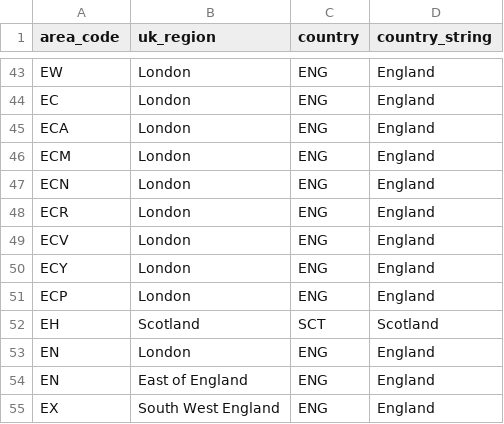
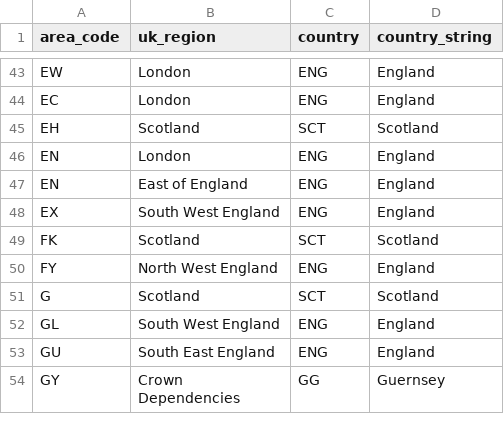
Before and after one commit to filcuk/geo, a CSV file: csv/uk_area_codes.csv, drawn as a sheet; only a part is shown, gaps mark what is left out; the shorter side is filled out with more unchanged rows; the diff covers the shown part only; the diff names each change by its address in the sheet, - before the commit and + after, or states it on an @@ line.

```diff
--- a/csv/uk_area_codes.csv
+++ b/csv/uk_area_codes.csv
-row 45: ECA | London | ENG | England
-row 46: ECM | London | ENG | England
-row 47: ECN | London | ENG | England
-row 48: ECR | London | ENG | England
-row 49: ECV | London | ENG | England
-row 50: ECY | London | ENG | England
-row 51: ECP | London | ENG | England
```
Also changed, not shown: 16 removed rows elsewhere in this file.
